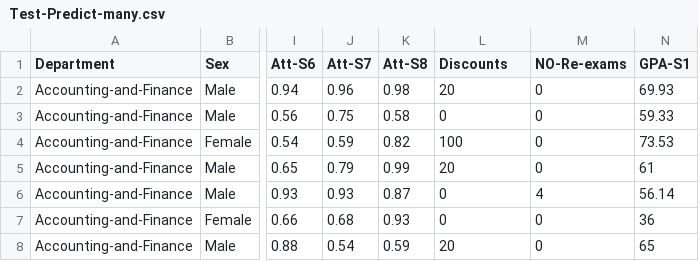
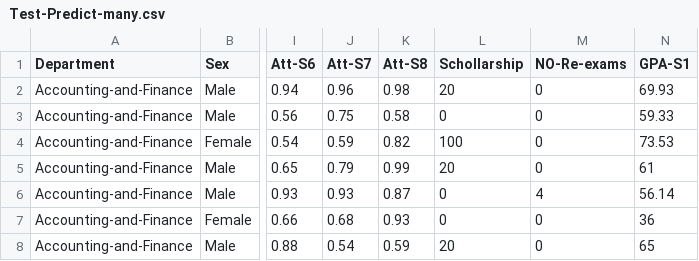
Before and after one commit to Dhaqane-00/Graduation-Project-Backend, a CSV file: App/Dataset/Test-Predict-many.csv, drawn as a sheet; only a part is shown, gaps mark what is left out; the diff names each change by its address in the sheet, - before the commit and + after, or states it on an @@ line.

```diff
--- a/App/Dataset/Test-Predict-many.csv
+++ b/App/Dataset/Test-Predict-many.csv
-L1: Discounts
+L1: Schollarship
```
Also changed, not shown: 5 other files.
